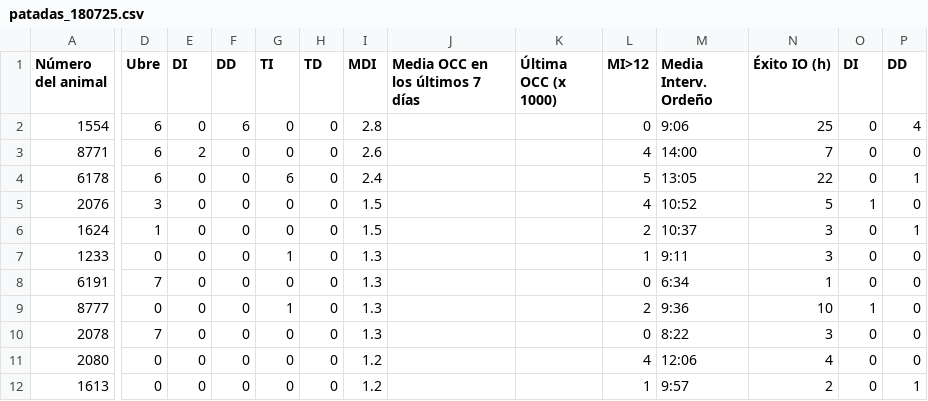
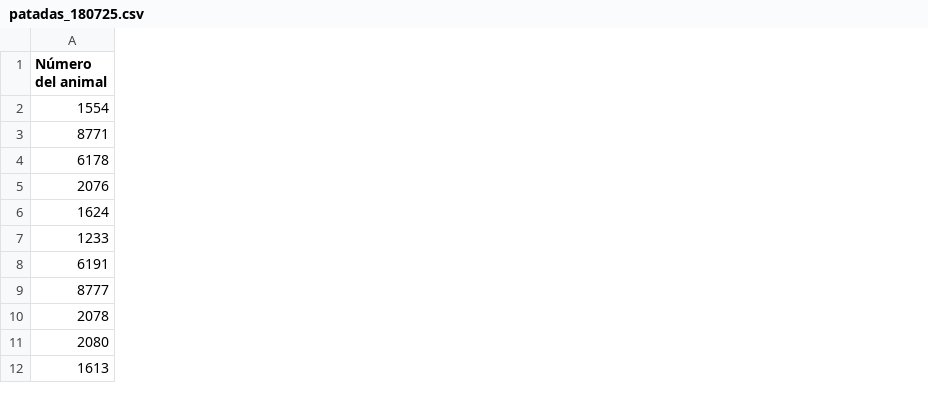
Before and after one commit to MonicaMMartinezV/MuuMetrics, a CSV file: Evaluation/Website/backend/utils/downloads/patadas/patadas_180725.csv, drawn as a sheet; only a part is shown, gaps mark what is left out; the diff covers the shown part only; the diff names each change by its address in the sheet, - before the commit and + after, or states it on an @@ line.

Commit message:
add dataset del csv

```diff
--- a/Evaluation/Website/backend/utils/downloads/patadas/patadas_180725.csv
+++ b/Evaluation/Website/backend/utils/downloads/patadas/patadas_180725.csv
-column D (Ubre), rows 2-12: 6 | 6 | 6 | 3 | 1 | 0 | 7 | 0 | 7 | 0 | 0
-column E (DI), rows 2-12: 0 | 2 | 0 | 0 | 0 | 0 | 0 | 0 | 0 | 0 | 0
-column F (DD), rows 2-12: 6 | 0 | 0 | 0 | 0 | 0 | 0 | 0 | 0 | 0 | 0
-column G (TI), rows 2-12: 0 | 0 | 6 | 0 | 0 | 1 | 0 | 1 | 0 | 0 | 0
-column H (TD), rows 2-12: all 0
-column I (MDI), rows 2-12: 2.8 | 2.6 | 2.4 | 1.5 | 1.5 | 1.3 | 1.3 | 1.3 | 1.3 | 1.2 | 1.2
-column J (Media OCC en los últimos 7 días), empty
-column K (Última OCC (x 1000)), empty
-column L (MI>12), rows 2-12: 0 | 4 | 5 | 4 | 2 | 1 | 0 | 2 | 0 | 4 | 1
-column M (Media Interv. Ordeño), rows 2-12: 9:06 | 14:00 | 13:05 | 10:52 | 10:37 | 9:11 | 6:34 | 9:36 | 8:22 | 12:06 | 9:57
-column N (Éxito IO (h)), rows 2-12: 25 | 7 | 22 | 5 | 3 | 3 | 1 | 10 | 3 | 4 | 2
-column O (DI), rows 2-12: 0 | 0 | 0 | 1 | 0 | 0 | 0 | 1 | 0 | 0 | 0
-column P (DD), rows 2-12: 4 | 0 | 1 | 0 | 1 | 0 | 0 | 0 | 0 | 0 | 1
```
Also changed, not shown: 27 removed columns elsewhere in this file, 6 other files.
